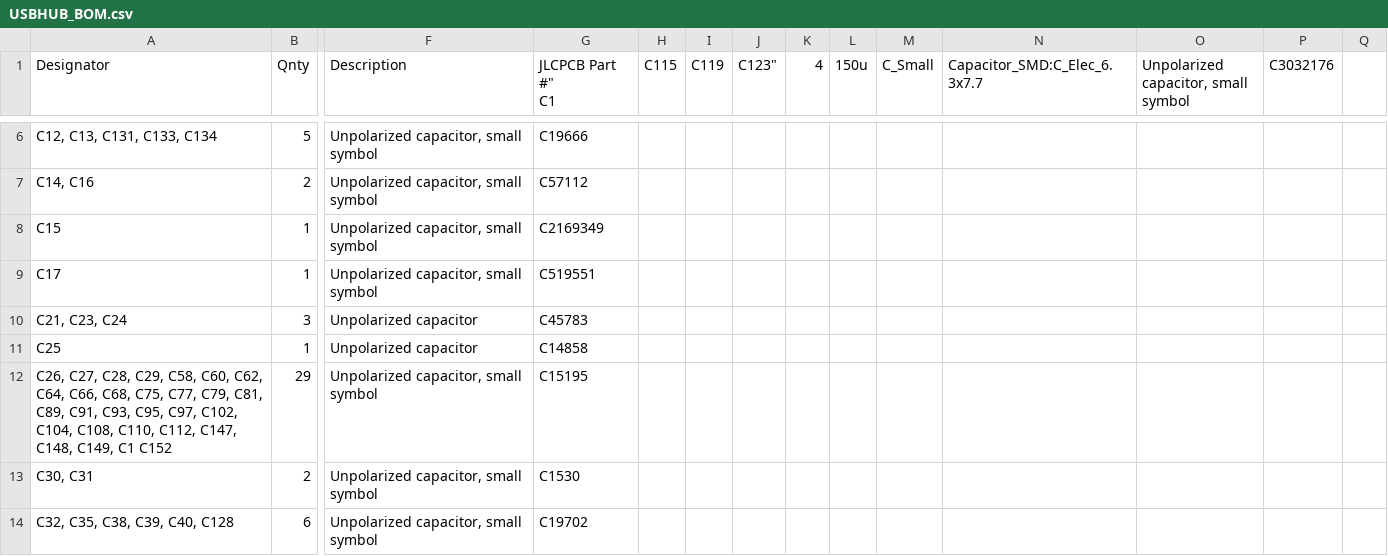
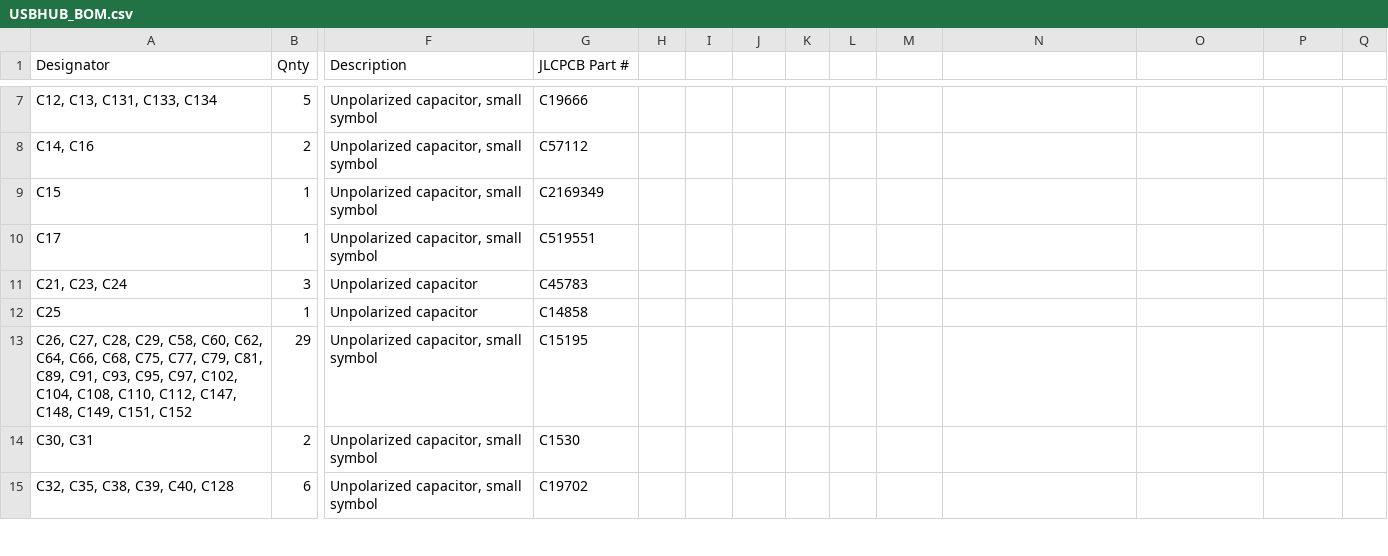
Before and after one commit to jwpleow/USBHub, a CSV file: Manufacturing/USBHUB_BOM.csv, drawn as a sheet; only a part is shown, gaps mark what is left out; addresses are those after the commit; ↵ is a line break in a cell; the diff covers the shown part only; the diff names each change by its address in the sheet, - before the commit and + after, or states it on an @@ line.

```diff
--- a/Manufacturing/USBHUB_BOM.csv
+++ b/Manufacturing/USBHUB_BOM.csv
-G1: JLCPCB Part #" ↵ C1
+G1: JLCPCB Part #
-H1: C115
+H1: (empty)
-I1: C119
+I1: (empty)
-J1: C123"
+J1: (empty)
-K1: 4
+K1: (empty)
-L1: 150u
+L1: (empty)
-M1: C_Small
+M1: (empty)
-N1: Capacitor_SMD:C_Elec_6.3x7.7
+N1: (empty)
-O1: Unpolarized capacitor, small symbol
+O1: (empty)
-P1: C3032176
+P1: (empty)
-A13 (Designator): …C148, C149, C1 C152
+A13 (Designator): …C148, C149, C151, C152
```
Also changed, not shown: 3 added rows, 1 removed row and 17 edited cells elsewhere in this file, 6 other files.
